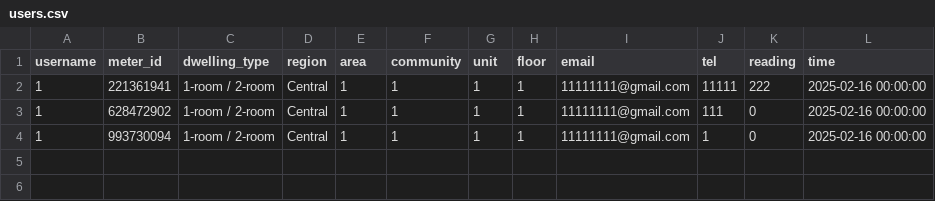
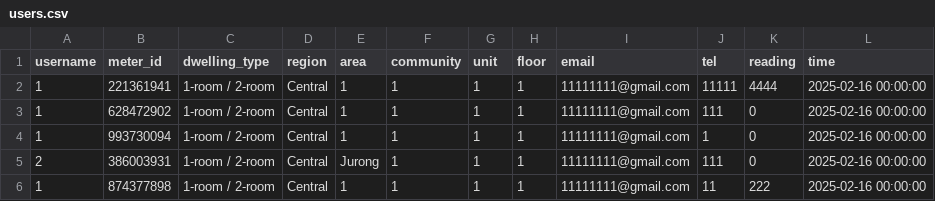
Before and after one commit to majiaxincfa/Electricity-Reading-Project, a CSV file: users.csv, drawn as a sheet.

Commit message:
debug add_user

```diff
--- a/users.csv
+++ b/users.csv
@@ -1,4 +1,6 @@
 username,meter_id,dwelling_type,region,area,community,unit,floor,email,tel,reading,time
-1,221361941,1-room / 2-room,Central,1,1,1,1,11111111@gmail.com,11111,222,2025-02-16 00:00:00
+1,221361941,1-room / 2-room,Central,1,1,1,1,11111111@gmail.com,11111,4444,2025-02-16 00:00:00
 1,628472902,1-room / 2-room,Central,1,1,1,1,11111111@gmail.com,111,0,2025-02-16 00:00:00
 1,993730094,1-room / 2-room,Central,1,1,1,1,11111111@gmail.com,1,0,2025-02-16 00:00:00
+2,386003931,1-room / 2-room,Central,Jurong,1,1,1,11111111@gmail.com,111,0,2025-02-16 00:00:00
+1,874377898,1-room / 2-room,Central,1,1,1,1,11111111@gmail.com,11,222,2025-02-16 00:00:00
```
Also changed, not shown: 2 other files.
